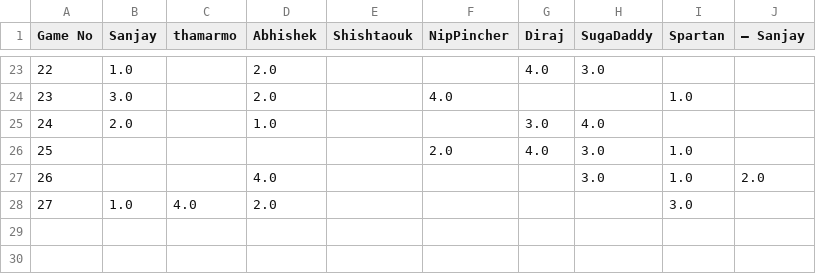
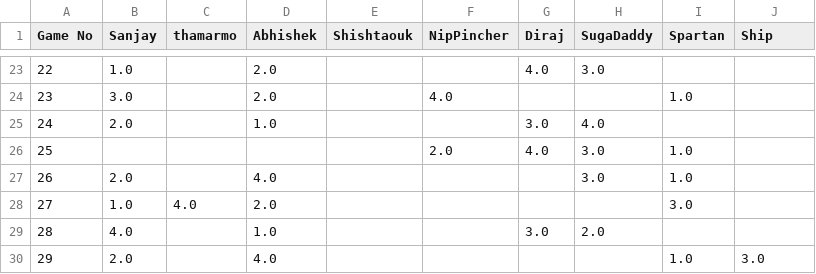
Before and after one commit to snjsomnath/Monopoly-2, a CSV file: rank.csv, drawn as a sheet; only a part is shown, gaps mark what is left out; the diff names each change by its address in the sheet, - before the commit and + after, or states it on an @@ line.

```diff
--- a/rank.csv
+++ b/rank.csv
-J1: — Sanjay
+J1: Ship
-B27 (Sanjay): (empty)
+B27 (Sanjay): 2.0
-J27 (Ship): 2.0
+J27 (Ship): (empty)
+row 29: 28 | 4.0 |  | 1.0 |  |  | 3.0 | 2.0
+row 30: 29 | 2.0 |  | 4.0 |  |  |  |  | 1.0 | 3.0
```
Also changed, not shown: data.csv, 11 other files.
